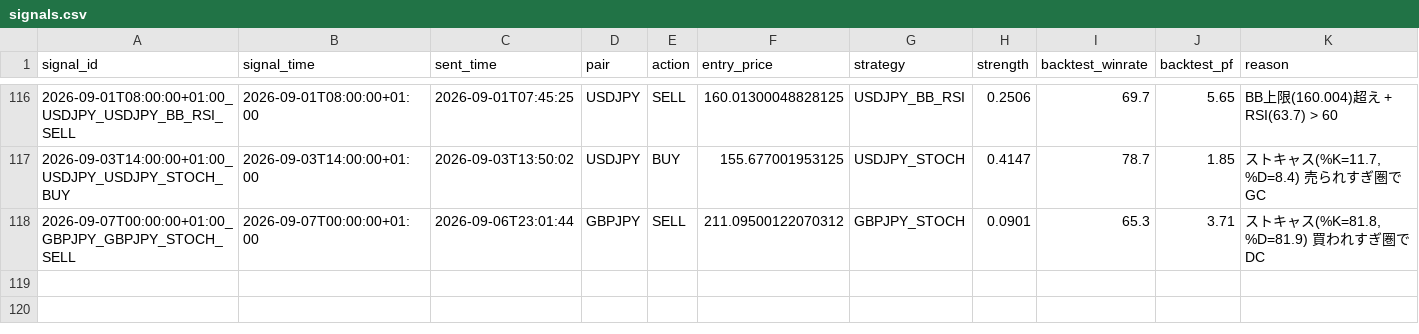
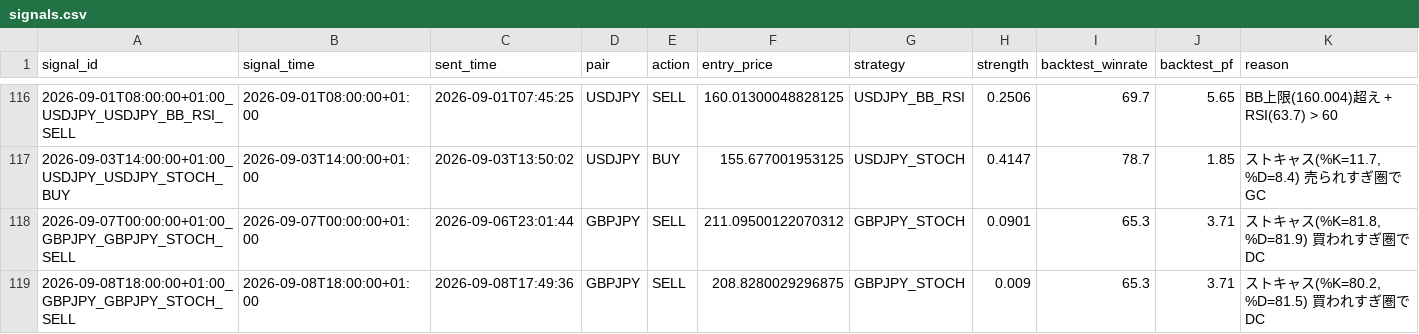
Before and after one commit to ichikawa27/fx-signals, a CSV file: logs/signals.csv, drawn as a sheet; only a part is shown, gaps mark what is left out; the diff names each change by its address in the sheet, - before the commit and + after, or states it on an @@ line.

```diff
--- a/logs/signals.csv
+++ b/logs/signals.csv
+row 119: 2026-09-08T18:00:00+01:00_GBPJPY_GBPJPY_STOCH_SELL | 2026-09-08T18:00:00+01:00 | 2026-09-08T17:49:36 | GBPJPY | SELL | 208.8280029296875 | GBPJPY_STOCH | 0.009 | 65.3 | 3.71 | ストキャス(%K=80.2, %D=81.5) 買われすぎ圏でDC
```
